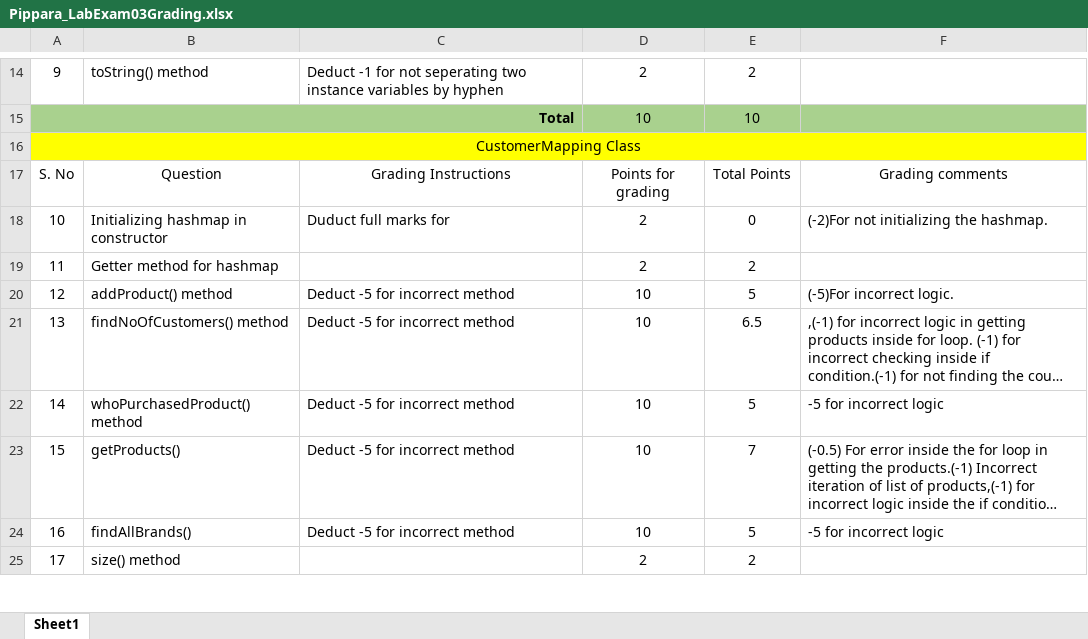
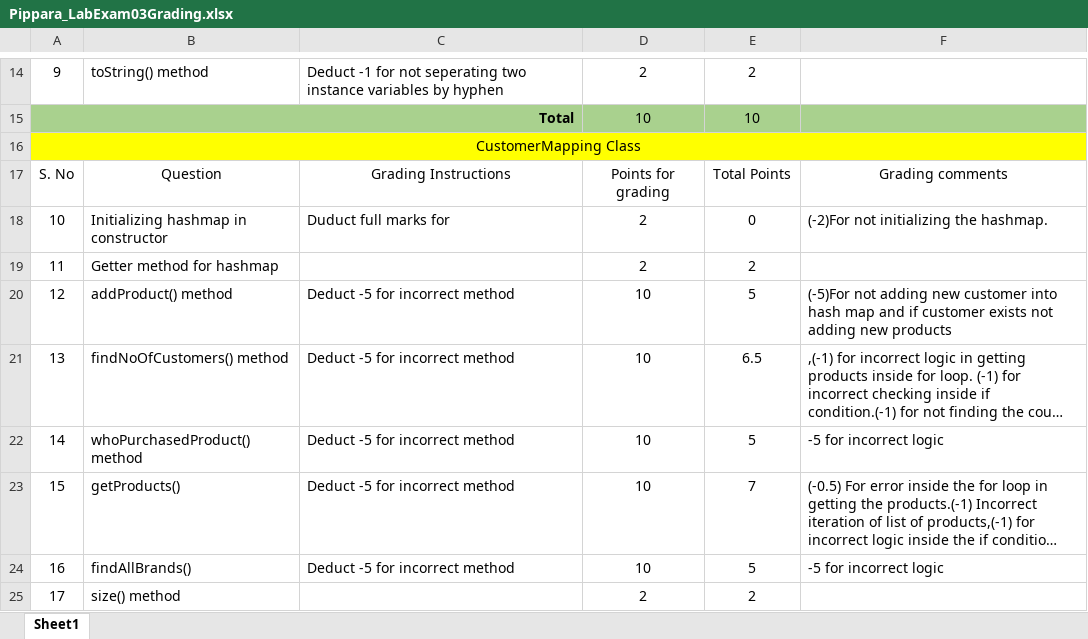
Before and after one commit to vennela-cheekoti/LabExam3Rubrics, an Excel workbook: Pippara_LabExam03Grading.xlsx, sheet Sheet1, drawn as a sheet; only a part is shown, gaps mark what is left out; long unchanged cells end in …; values as stored, in another font and other column widths than the file's, no borders; table styles not drawn; the diff names each change by its address in the sheet, - before the commit and + after, or states it on an @@ line.

```diff
--- a/Pippara_LabExam03Grading.xlsx (sheet Sheet1)
+++ b/Pippara_LabExam03Grading.xlsx (sheet Sheet1)
-F20: (-5)For incorrect logic.
+F20: (-5)For not adding new customer into hash map and if customer exists not adding new products
```
Also changed, not shown: Nakka_LabExam03Grading.xlsx, Nannuru_LabExam03Grading .xlsx, 1 other file.
